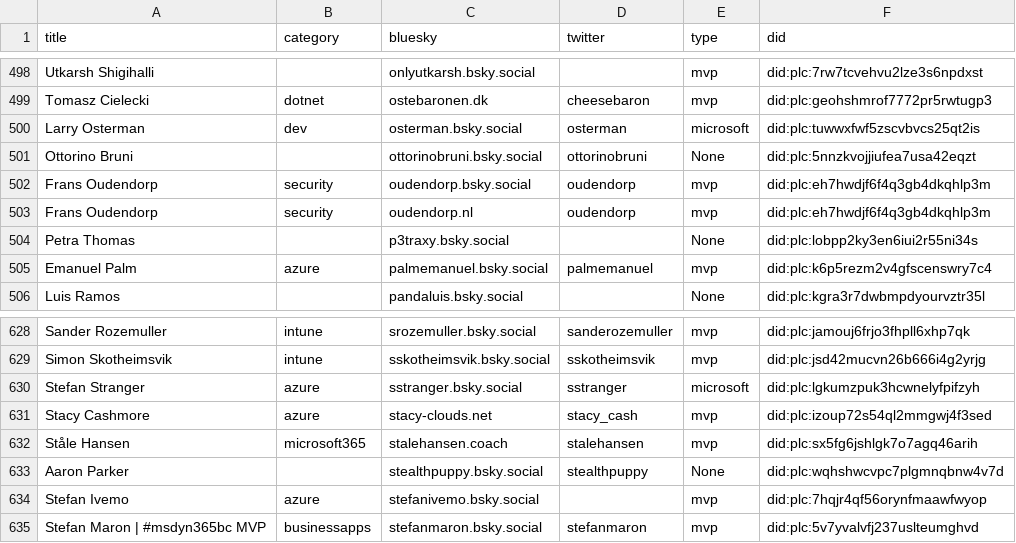
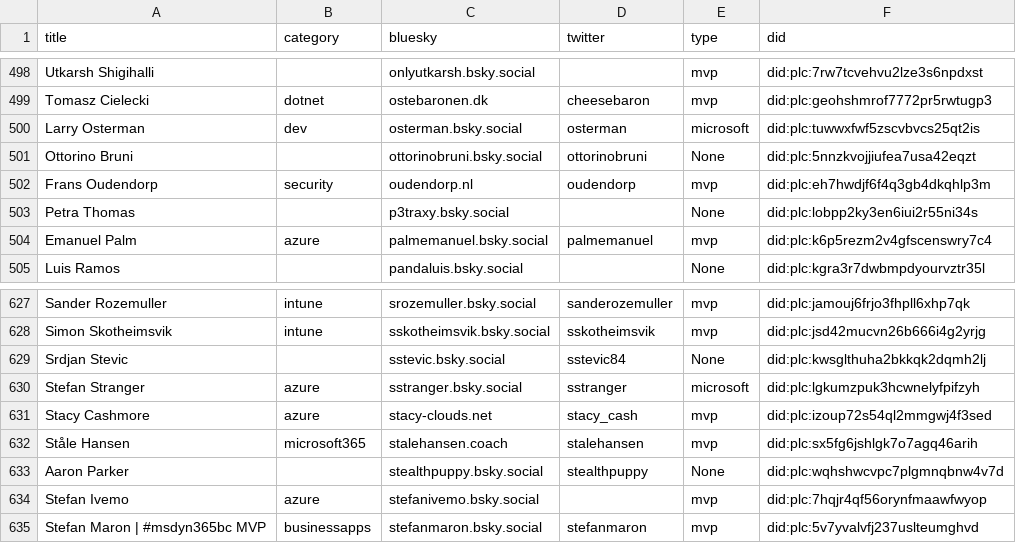
Before and after one commit to plemich/bluesky, a CSV file: website/static/profiles.csv, drawn as a sheet; only a part is shown, gaps mark what is left out; removed rows and columns are numbered as before the commit, all else as after; the diff names each change by its address in the sheet, - before the commit and + after, or states it on an @@ line.

```diff
--- a/website/static/profiles.csv
+++ b/website/static/profiles.csv
-row 502: Frans Oudendorp | security | oudendorp.bsky.social | oudendorp | mvp | did:plc:eh7hwdjf6f4q3gb4dkqhlp3m
+row 629: Srdjan Stevic |  | sstevic.bsky.social | sstevic84 | None | did:plc:kwsglthuha2bkkqk2dqmh2lj
```
Also changed, not shown: 1 other file.
